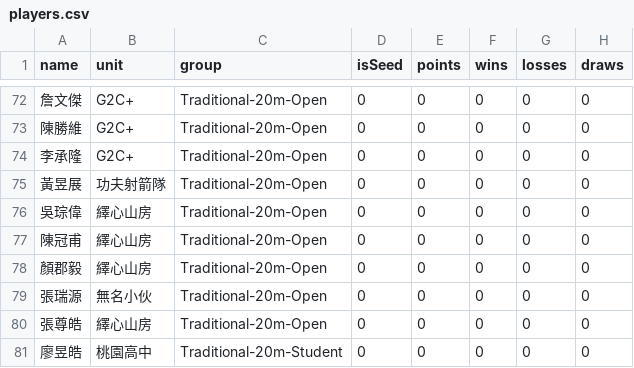
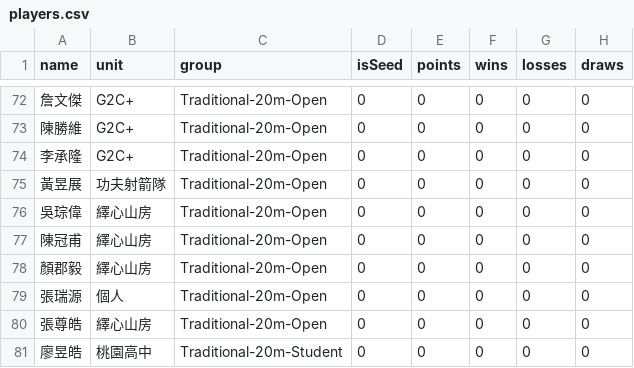
Before and after one commit to 687887s/archery_race, a CSV file: data/players.csv, drawn as a sheet; only a part is shown, gaps mark what is left out.

Commit message:
Final verification: Restore all athletes, implement A/B team rosters, and align brackets with program book

```diff
--- a/data/players.csv
+++ b/data/players.csv
@@ -78,3 +78,3 @@ name,unit,group,isSeed,points,wins,losses,draws
 顏郡毅,繹心山房,Traditional-20m-Open,0,0,0,0,0
-張瑞源,無名小伙,Traditional-20m-Open,0,0,0,0,0
+張瑞源,個人,Traditional-20m-Open,0,0,0,0,0
 張尊皓,繹心山房,Traditional-20m-Open,0,0,0,0,0
```
